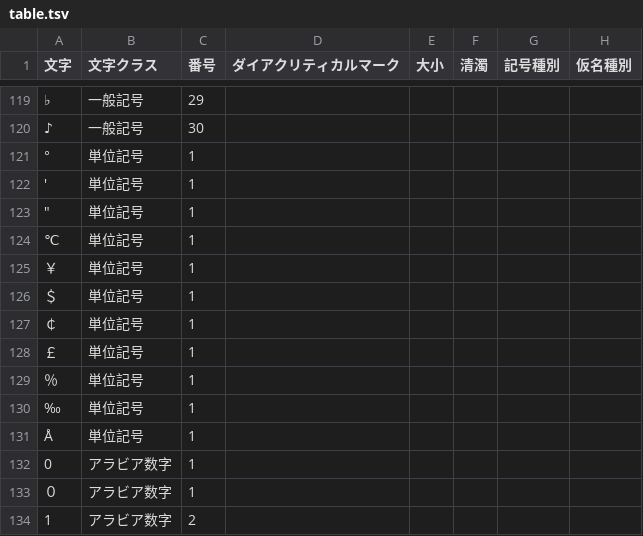
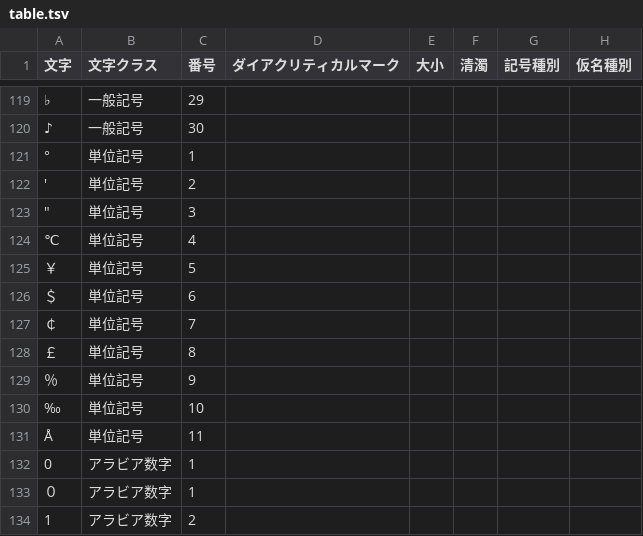
Before and after one commit to shogo82148/jisx4061, a TSV file: table.tsv, drawn as a sheet; only a part is shown, gaps mark what is left out.

Commit message:
fix order of unit symbols

```diff
--- a/table.tsv
+++ b/table.tsv
@@ -121,12 +121,12 @@
 °	単位記号	1					
-′	単位記号	1					
-″	単位記号	1					
-℃	単位記号	1					
-￥	単位記号	1					
-＄	単位記号	1					
-￠	単位記号	1					
-￡	単位記号	1					
-％	単位記号	1					
-‰	単位記号	1					
-Å	単位記号	1					
+′	単位記号	2					
+″	単位記号	3					
+℃	単位記号	4					
+￥	単位記号	5					
+＄	単位記号	6					
+￠	単位記号	7					
+￡	単位記号	8					
+％	単位記号	9					
+‰	単位記号	10					
+Å	単位記号	11					
 0	アラビア数字	1					
```
